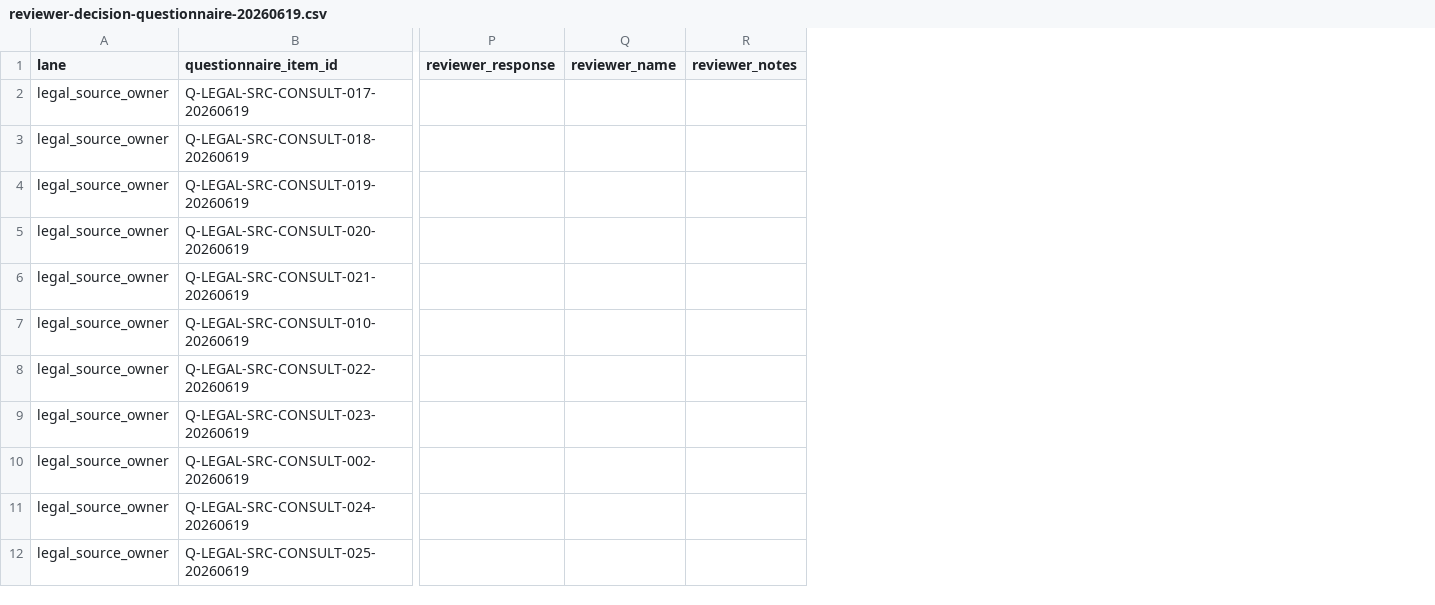
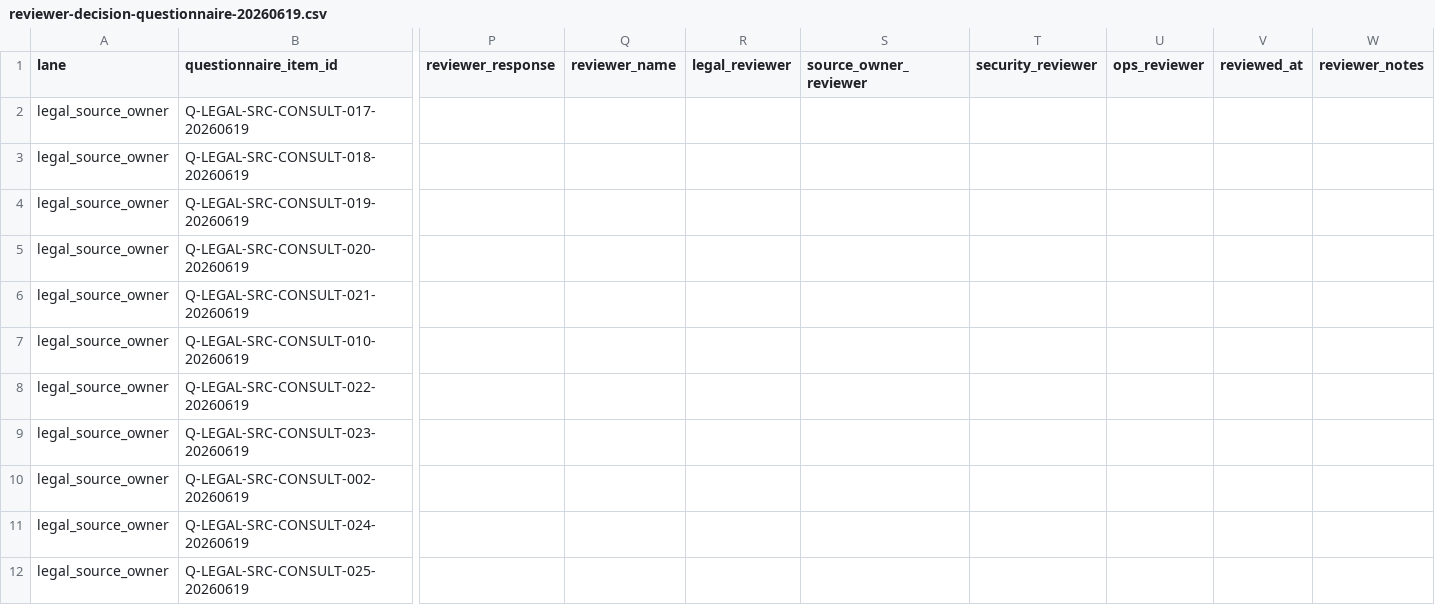
Before and after one commit to zjgulai/kb, a CSV file: shared/governance/consultant-agent/reviewer-decision-questionnaire-20260619.csv, drawn as a sheet; only a part is shown, gaps mark what is left out; the diff names each change by its address in the sheet, - before the commit and + after, or states it on an @@ line.

Commit message:
Add reviewer questionnaire intake converter

```diff
--- a/shared/governance/consultant-agent/reviewer-decision-questionnaire-20260619.csv
+++ b/shared/governance/consultant-agent/reviewer-decision-questionnaire-20260619.csv
+column R (legal_reviewer), empty
+column S (source_owner_reviewer), empty
+column T (security_reviewer), empty
+column U (ops_reviewer), empty
+column V (reviewed_at), empty
```
Also changed, not shown: 12 other files.
